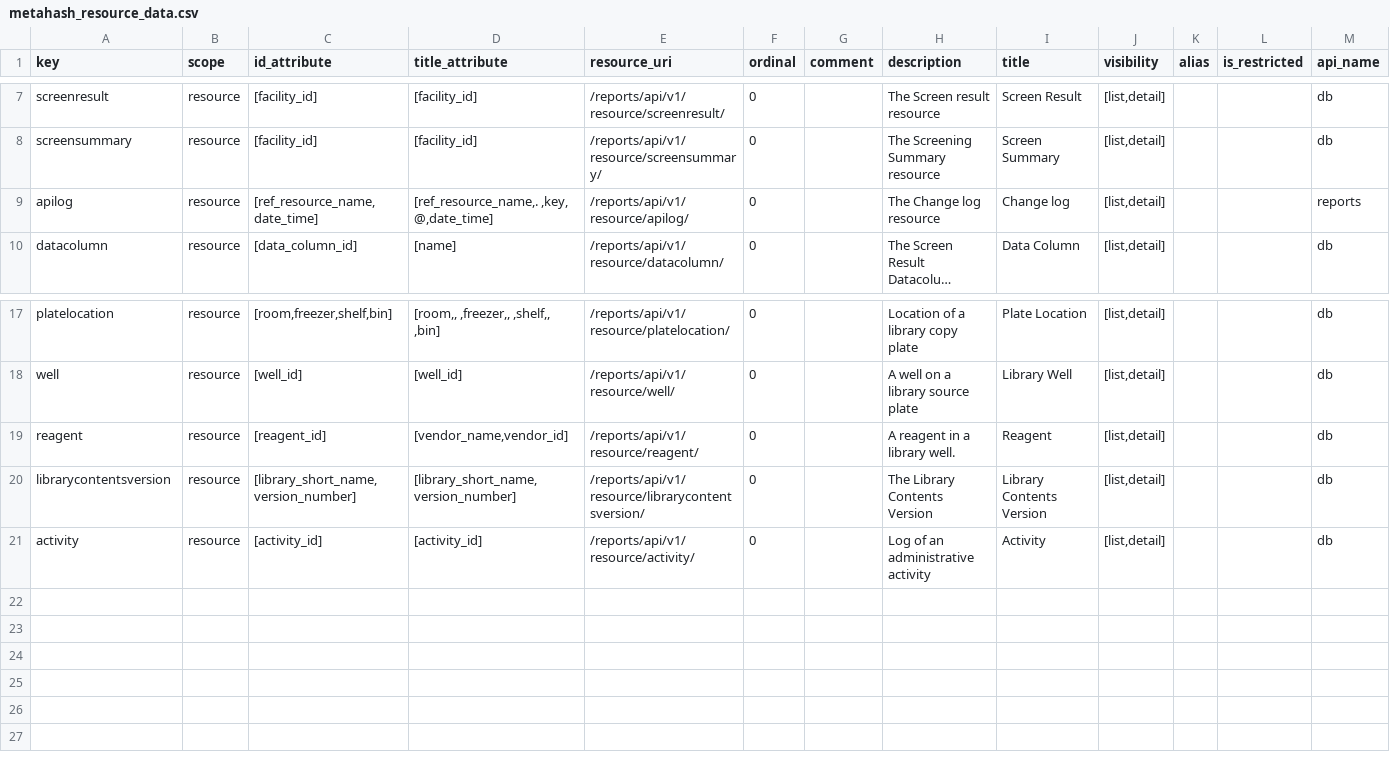
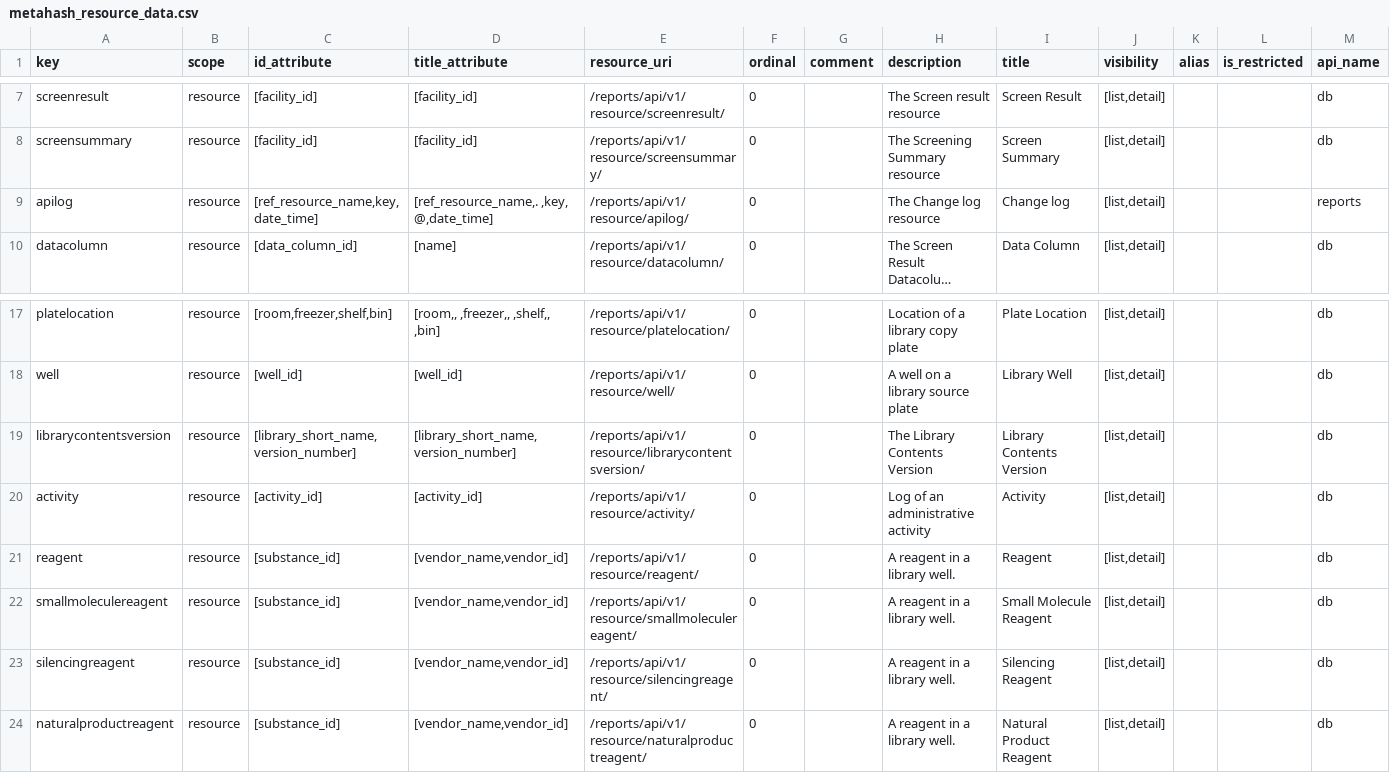
Before and after one commit to seanderickson/lims, a CSV file: reports/static/api_init/metahash_resource_data.csv, drawn as a sheet; only a part is shown, gaps mark what is left out; long unchanged cells end in …; removed rows and columns are numbered as before the commit, all else as after; the diff names each change by its address in the sheet, - before the commit and + after, or states it on an @@ line.

Commit message:
checkpoint: library_contents_version conversion. TODO: fix the detail_uri_kwargs: how to get substance_id on SIrnai when in migrations (south doesn't support model properties)? TODO: full change modelbinder over to stickit

```diff
--- a/reports/static/api_init/metahash_resource_data.csv
+++ b/reports/static/api_init/metahash_resource_data.csv
-C9 (id_attribute): [ref_resource_name,date_time]
+C9 (id_attribute): [ref_resource_name,key,date_time]
-row 19: reagent | resource | [reagent_id] | [vendor_name,vendor_id] | /reports/api/v1/resource/reagent/ | 0 |  | A reagent in a library well. | Reagent | [list,detail] |  |  | db
+row 21: reagent | resource | [substance_id] | [vendor_name,vendor_id] | /reports/api/v1/resource/reagent/ | 0 |  | A reagent in a library well. | Reagent | [list,detail] |  |  | db
+row 22: smallmoleculereagent | resource | [substance_id] | [vendor_name,vendor_id] | /reports/api/v1/resource/smallmoleculereagent/ | 0 |  | A reagent in a library well. | Small Molecule Reagent | [list,detail] |  |  | db
+row 23: silencingreagent | resource | [substance_id] | [vendor_name,vendor_id] | /reports/api/v1/resource/silencingreagent/ | 0 |  | A reagent in a library well. | Silencing Reagent | [list,detail] |  |  | db
+row 24: naturalproductreagent | resource | [substance_id] | [vendor_name,vendor_id] | /reports/api/v1/resource/naturalproductreagent/ | 0 |  | A reagent in a library well. | Natural Product Reagent | [list,detail] |  |  | db
```
Also changed, not shown: reports/static/api_init/api_init_actions.csv, reports/static/api_init/metahash_fields_apilog.csv, 52 other files.
